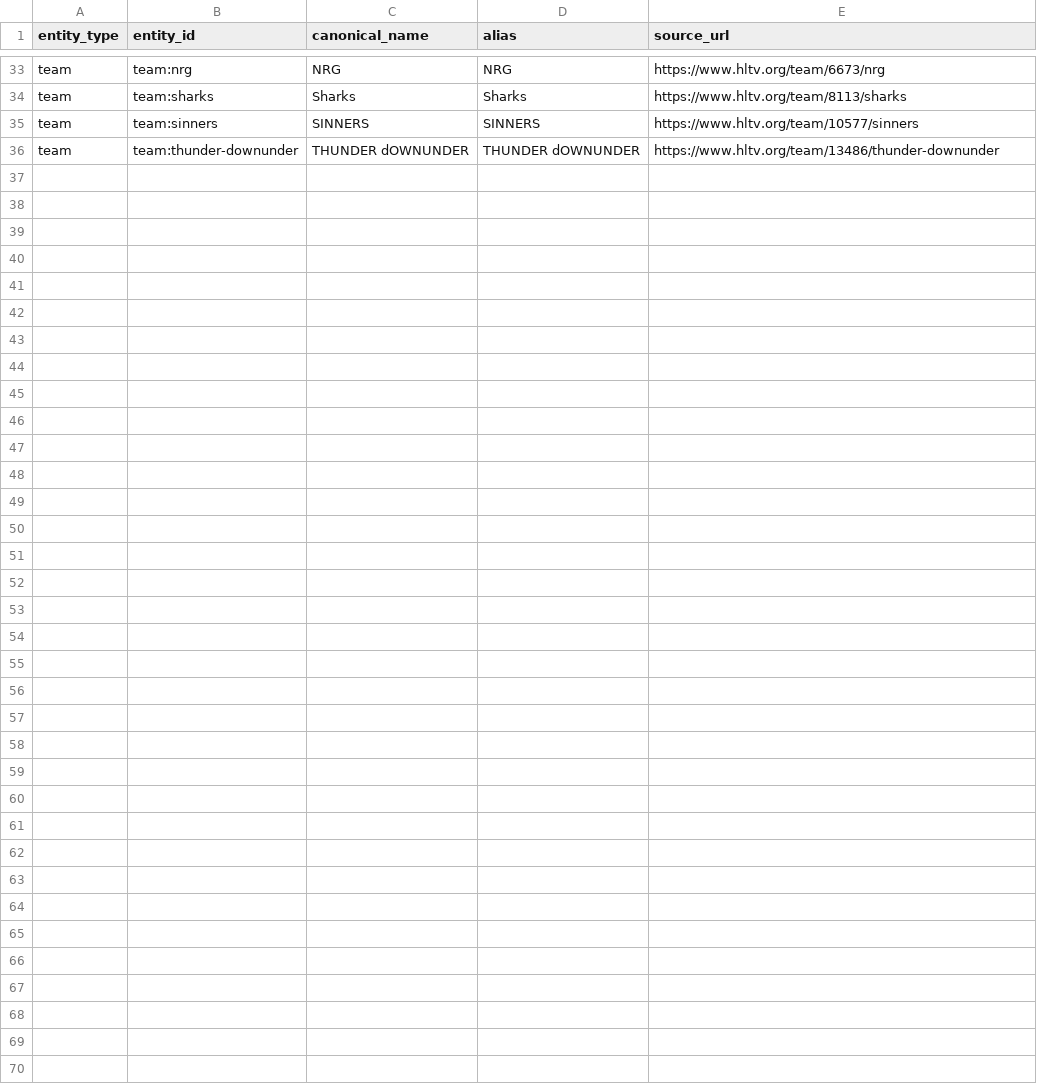
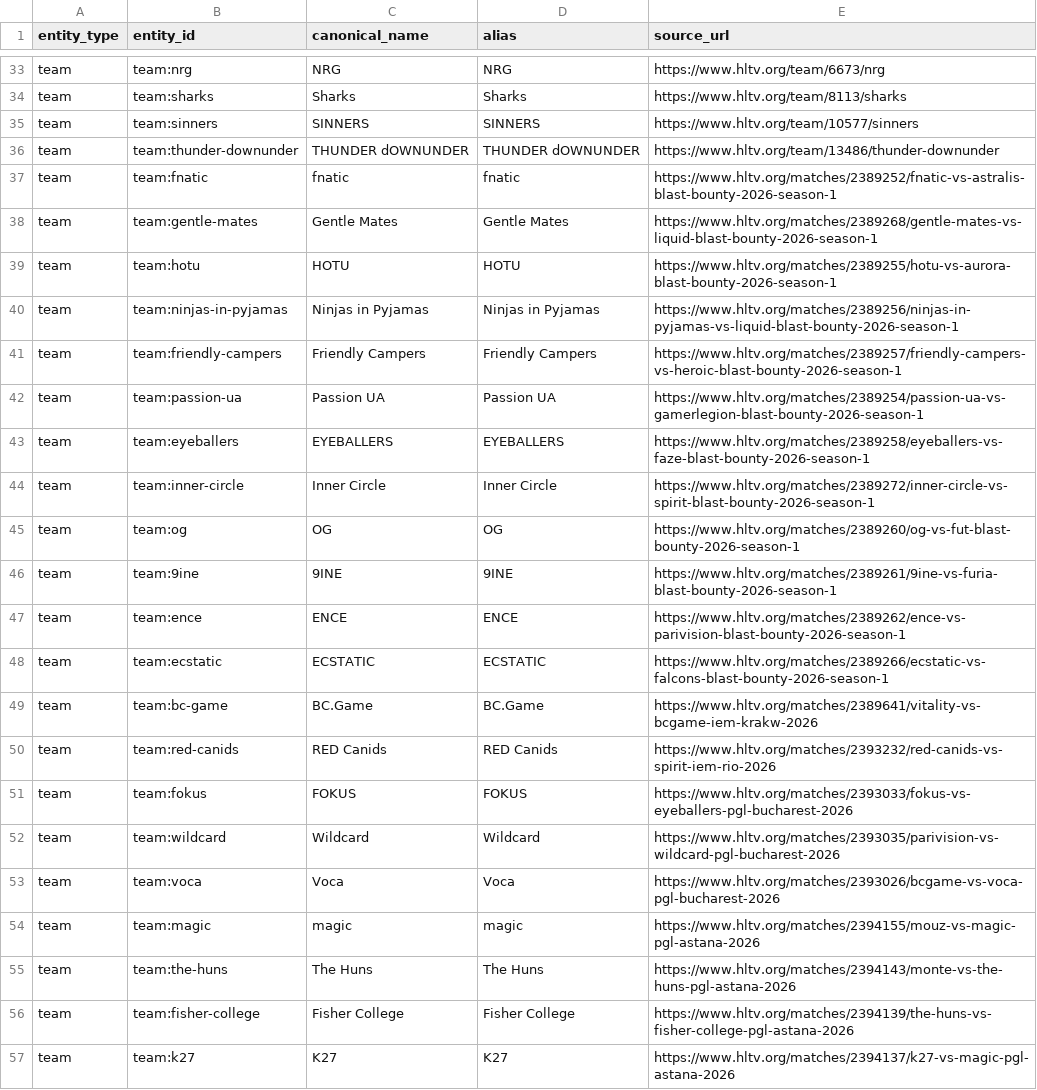
Before and after one commit to jonathan-wang-jojo/CS2_Simulator, a CSV file: data/entities.csv, drawn as a sheet; only a part is shown, gaps mark what is left out.

Commit message:
added all 2026 season 1 tier 1 events

```diff
--- a/data/entities.csv
+++ b/data/entities.csv
@@ -36 +36,22 @@ team,team:sinners,SINNERS,SINNERS,https://www.hltv.org/team/10577/sinners
 team,team:thunder-downunder,THUNDER dOWNUNDER,THUNDER dOWNUNDER,https://www.hltv.org/team/13486/thunder-downunder
+team,team:fnatic,fnatic,fnatic,https://www.hltv.org/matches/2389252/fnatic-vs-astralis-blast-bounty-2026-season-1
+team,team:gentle-mates,Gentle Mates,Gentle Mates,https://www.hltv.org/matches/2389268/gentle-mates-vs-liquid-blast-bounty-2026-season-1
+team,team:hotu,HOTU,HOTU,https://www.hltv.org/matches/2389255/hotu-vs-aurora-blast-bounty-2026-season-1
+team,team:ninjas-in-pyjamas,Ninjas in Pyjamas,Ninjas in Pyjamas,https://www.hltv.org/matches/2389256/ninjas-in-pyjamas-vs-liquid-blast-bounty-2026-season-1
+team,team:friendly-campers,Friendly Campers,Friendly Campers,https://www.hltv.org/matches/2389257/friendly-campers-vs-heroic-blast-bounty-2026-season-1
+team,team:passion-ua,Passion UA,Passion UA,https://www.hltv.org/matches/2389254/passion-ua-vs-gamerlegion-blast-bounty-2026-season-1
+team,team:eyeballers,EYEBALLERS,EYEBALLERS,https://www.hltv.org/matches/2389258/eyeballers-vs-faze-blast-bounty-2026-season-1
+team,team:inner-circle,Inner Circle,Inner Circle,https://www.hltv.org/matches/2389272/inner-circle-vs-spirit-blast-bounty-2026-season-1
+team,team:og,OG,OG,https://www.hltv.org/matches/2389260/og-vs-fut-blast-bounty-2026-season-1
+team,team:9ine,9INE,9INE,https://www.hltv.org/matches/2389261/9ine-vs-furia-blast-bounty-2026-season-1
+team,team:ence,ENCE,ENCE,https://www.hltv.org/matches/2389262/ence-vs-parivision-blast-bounty-2026-season-1
+team,team:ecstatic,ECSTATIC,ECSTATIC,https://www.hltv.org/matches/2389266/ecstatic-vs-falcons-blast-bounty-2026-season-1
+team,team:bc-game,BC.Game,BC.Game,https://www.hltv.org/matches/2389641/vitality-vs-bcgame-iem-krakw-2026
+team,team:red-canids,RED Canids,RED Canids,https://www.hltv.org/matches/2393232/red-canids-vs-spirit-iem-rio-2026
+team,team:fokus,FOKUS,FOKUS,https://www.hltv.org/matches/2393033/fokus-vs-eyeballers-pgl-bucharest-2026
+team,team:wildcard,Wildcard,Wildcard,https://www.hltv.org/matches/2393035/parivision-vs-wildcard-pgl-bucharest-2026
+team,team:voca,Voca,Voca,https://www.hltv.org/matches/2393026/bcgame-vs-voca-pgl-bucharest-2026
+team,team:magic,magic,magic,https://www.hltv.org/matches/2394155/mouz-vs-magic-pgl-astana-2026
+team,team:the-huns,The Huns,The Huns,https://www.hltv.org/matches/2394143/monte-vs-the-huns-pgl-astana-2026
+team,team:fisher-college,Fisher College,Fisher College,https://www.hltv.org/matches/2394139/the-huns-vs-fisher-college-pgl-astana-2026
+team,team:k27,K27,K27,https://www.hltv.org/matches/2394137/k27-vs-magic-pgl-astana-2026
```
Also changed, not shown: 16 other files.
